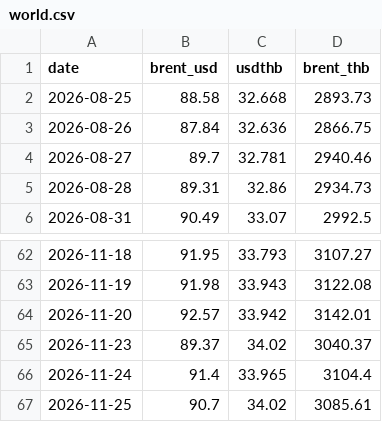
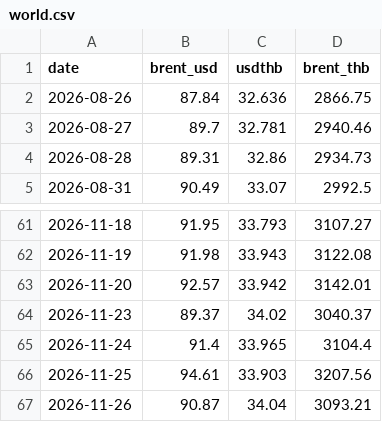
Before and after one commit to fen6514/thai-oil-price, a CSV file: thai-oil-price/data/world.csv, drawn as a sheet; only a part is shown, gaps mark what is left out.

```diff
--- a/thai-oil-price/data/world.csv
+++ b/thai-oil-price/data/world.csv
@@ -1,3 +1,2 @@
 date,brent_usd,usdthb,brent_thb
-2026-08-25,88.58,32.668,2893.73
 2026-08-26,87.84,32.636,2866.75
@@ -66,2 +65,3 @@ date,brent_usd,usdthb,brent_thb
 2026-11-24,91.4,33.965,3104.4
-2026-11-25,90.7,34.02,3085.61
+2026-11-25,94.61,33.903,3207.56
+2026-11-26,90.87,34.04,3093.21
```
Also changed, not shown: 3 other files.
